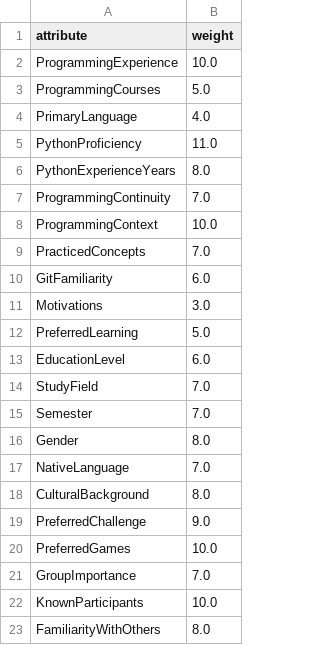
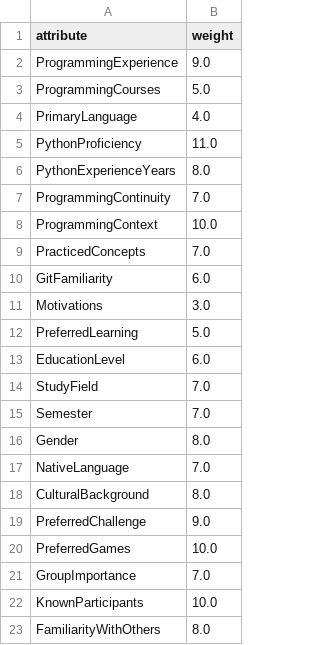
Before and after one commit to Timotheus21/group_former, a CSV file: storage/new_weights.csv, drawn as a sheet.

Commit message:
Update weights and fix variable naming in visualization

```diff
--- a/storage/new_weights.csv
+++ b/storage/new_weights.csv
@@ -1,3 +1,3 @@
 attribute,weight
-ProgrammingExperience,10.0
+ProgrammingExperience,9.0
 ProgrammingCourses,5.0
```
Also changed, not shown: 1 other file.
